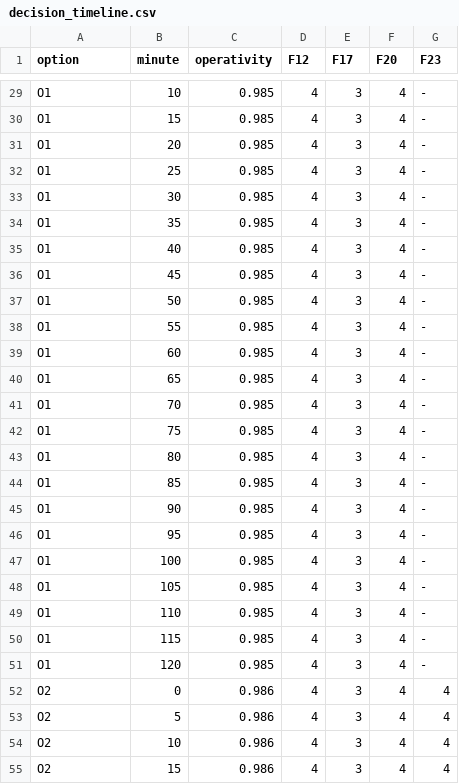
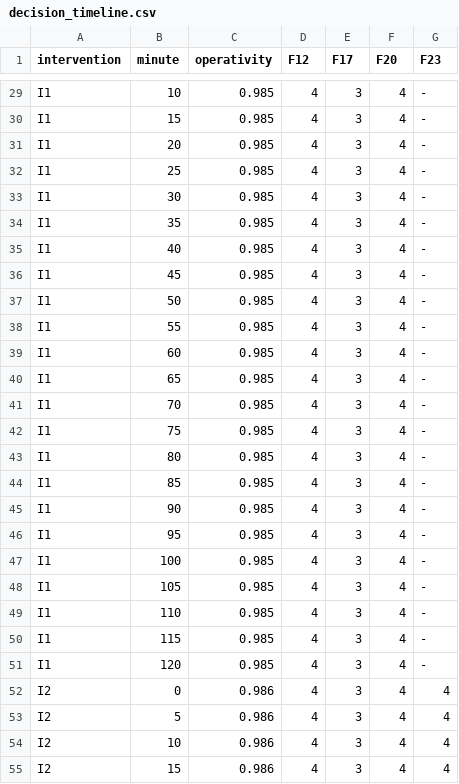
Before and after one commit to cascade-platform-org/CASCADE, a CSV file: experiments/fram/results/decision_timeline.csv, drawn as a sheet; only a part is shown, gaps mark what is left out; the diff covers the shown part only; the diff names each change by its address in the sheet, - before the commit and + after, or states it on an @@ line.

```diff
--- a/experiments/fram/results/decision_timeline.csv
+++ b/experiments/fram/results/decision_timeline.csv
-A1: option
+A1: intervention
-A29:A51 (intervention): O1
+A29:A51 (intervention): I1
-A52:A55 (intervention): O2
+A52:A55 (intervention): I2
```
Also changed, not shown: 73 edited cells elsewhere in this file, experiments/fram/results/decision_map.csv, experiments/fram/results/decision_scale.csv, 12 other files.
